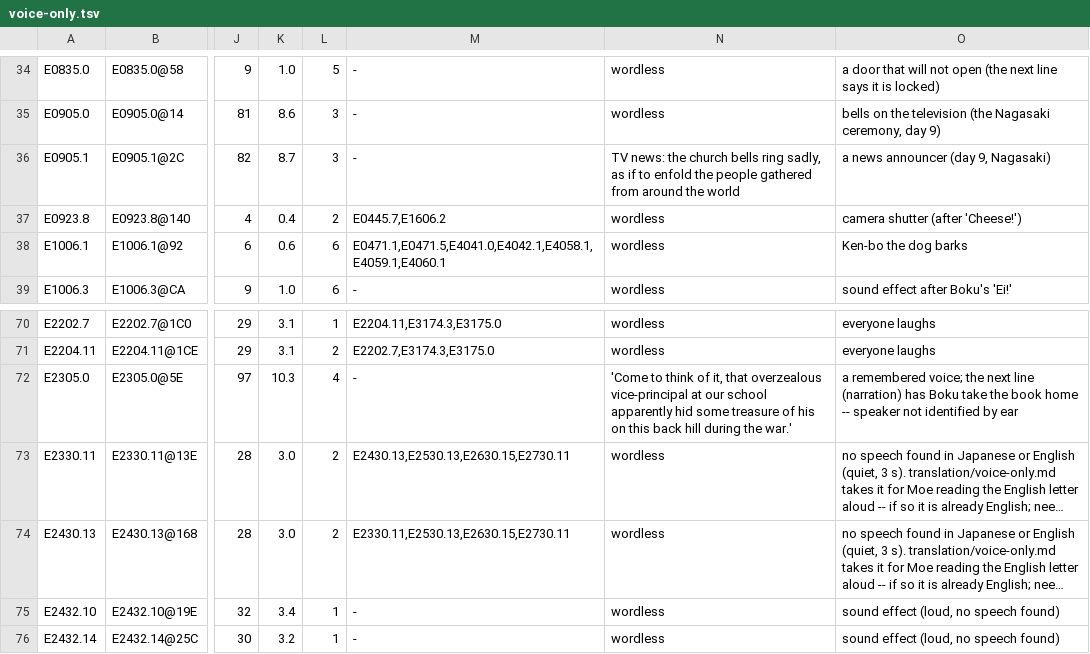
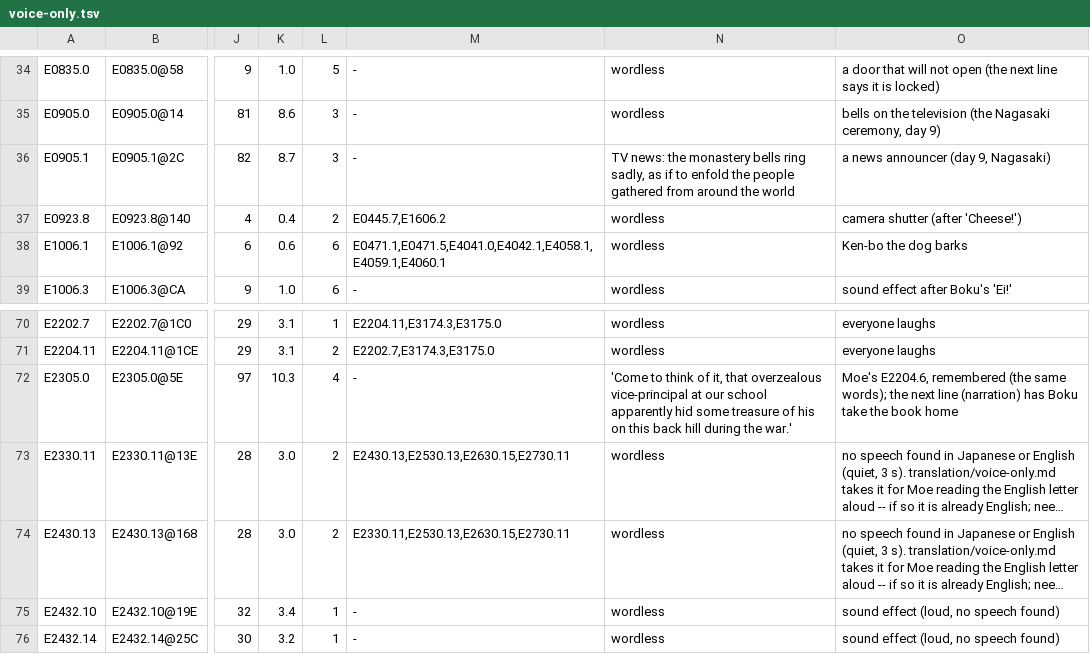
Before and after one commit to jeapostrophe/boku-ps1, a TSV file: research/data/voice-only.tsv, drawn as a sheet; only a part is shown, gaps mark what is left out; long unchanged cells end in …; the diff names each change by its address in the sheet, - before the commit and + after, or states it on an @@ line.

```diff
--- a/research/data/voice-only.tsv
+++ b/research/data/voice-only.tsv
-N36: …news: the church bells ring…
+N36: …news: the monastery bells ring…
-O72: a remembered voice; the next line (narration) has Boku take the book home -- speaker not identified by ear
+O72: Moe's E2204.6, remembered (the same words); the next line (narration) has Boku take the book home
```
Also changed, not shown: 4 other files.
